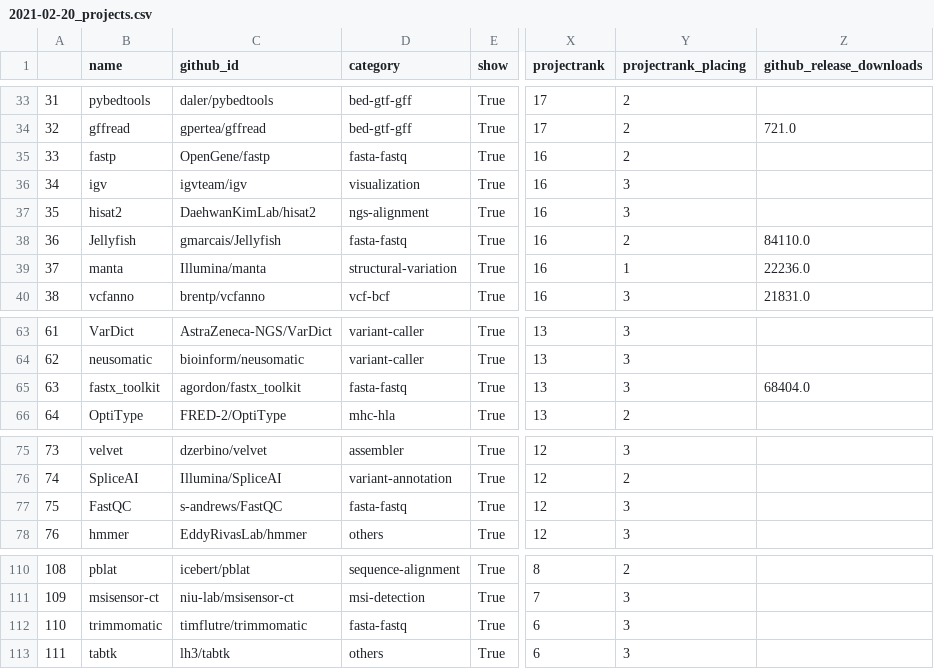
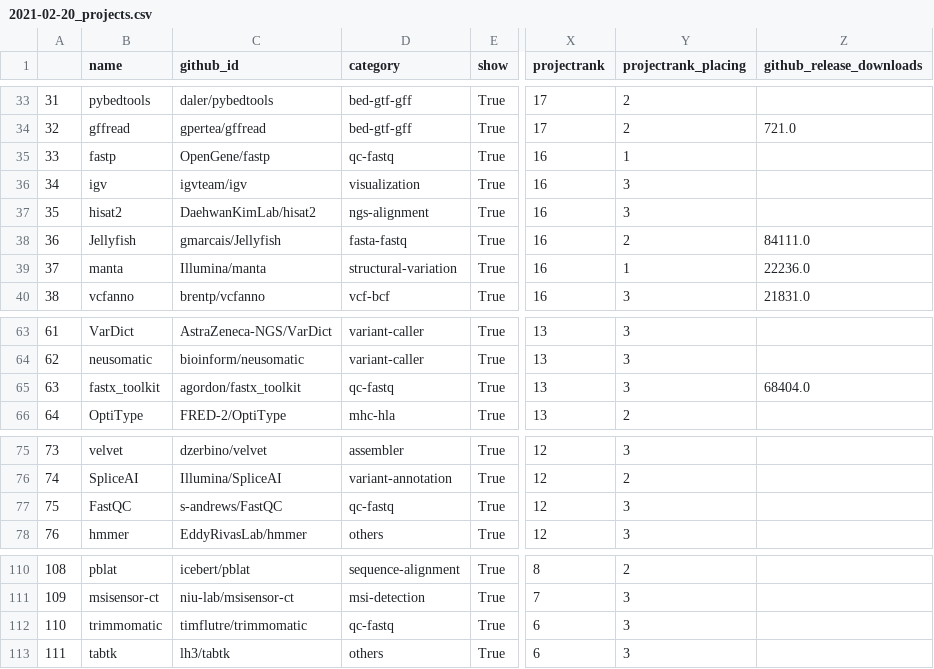
Before and after one commit to lqsae/best-of-bioinformatics, a CSV file: history/2021-02-20_projects.csv, drawn as a sheet; only a part is shown, gaps mark what is left out; the diff covers the shown part only; the diff names each change by its address in the sheet, - before the commit and + after, or states it on an @@ line.

```diff
--- a/history/2021-02-20_projects.csv
+++ b/history/2021-02-20_projects.csv
-D35 (category): fasta-fastq
+D35 (category): qc-fastq
-Y35 (projectrank_placing): 2
+Y35 (projectrank_placing): 1
-Z38 (github_release_downloads): 84110.0
+Z38 (github_release_downloads): 84111.0
-D65 (category): fasta-fastq
+D65 (category): qc-fastq
-D77 (category): fasta-fastq
+D77 (category): qc-fastq
-D112 (category): fasta-fastq
+D112 (category): qc-fastq
```
Also changed, not shown: 11 edited cells elsewhere in this file, 1 other file.
